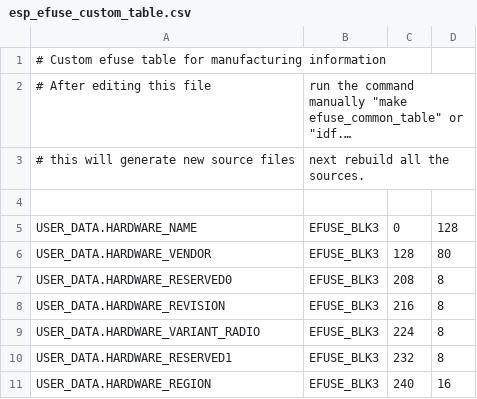
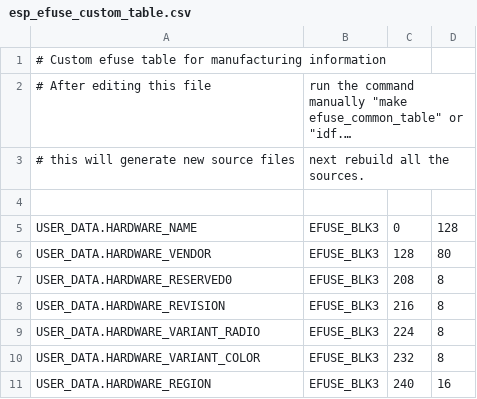
Before and after one commit to Nicolai-Electronics/tanmatsu-launcher, a CSV file: main/esp_efuse_custom_table.csv, drawn as a sheet; long unchanged cells end in ….

Commit message:
Add color field to efuse table

```diff
--- a/main/esp_efuse_custom_table.csv
+++ b/main/esp_efuse_custom_table.csv
@@ -9,3 +9,3 @@ USER_DATA.HARDWARE_REVISION,          EFUSE_BLK3, 216, 8,
 USER_DATA.HARDWARE_VARIANT_RADIO,     EFUSE_BLK3, 224, 8,
-USER_DATA.HARDWARE_RESERVED1,         EFUSE_BLK3, 232, 8,
+USER_DATA.HARDWARE_VARIANT_COLOR,     EFUSE_BLK3, 232, 8,
 USER_DATA.HARDWARE_REGION,            EFUSE_BLK3, 240, 16,
```
Also changed, not shown: 3 other files.
